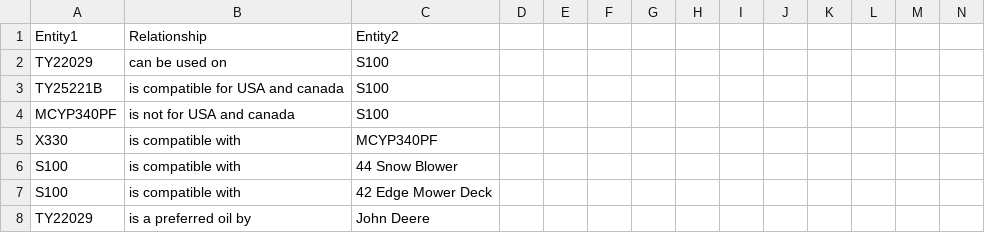
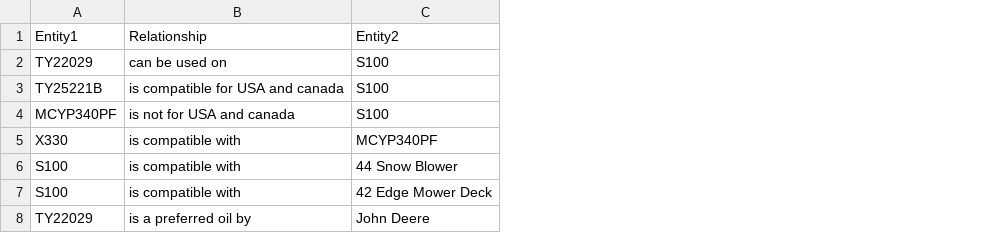
Before and after one commit to GPT-Wizard/Resources, a CSV file: relationship.csv, drawn as a sheet; only a part is shown; the diff covers the shown part only; the diff names each change by its address in the sheet, - before the commit and + after, or states it on an @@ line.

```diff
--- a/relationship.csv
+++ b/relationship.csv
-column D, empty
-column E, empty
-column F, empty
-column G, empty
-column H, empty
-column I, empty
-column J, empty
-column K, empty
-column L, empty
-column M, empty
-column N, empty
```
Also changed, not shown: 2 edited cells elsewhere in this file, entity.csv.
